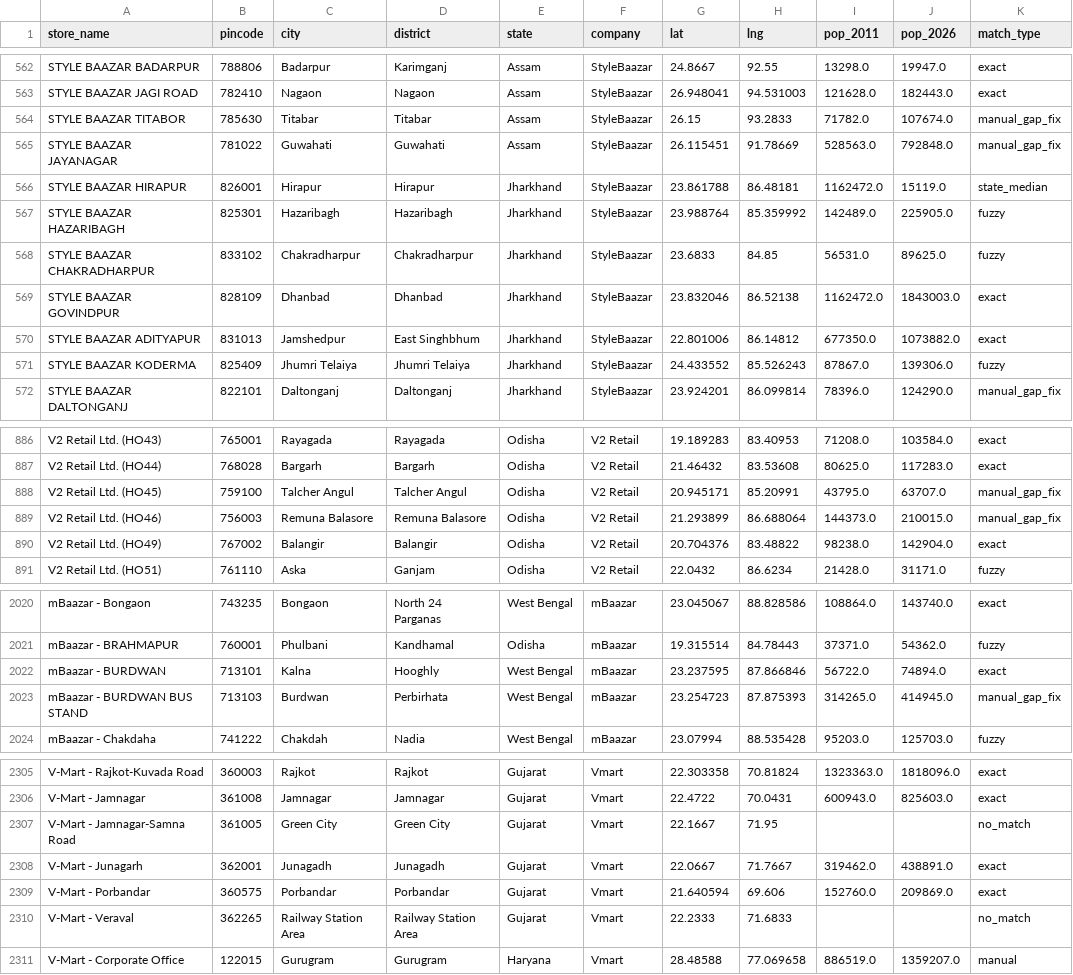
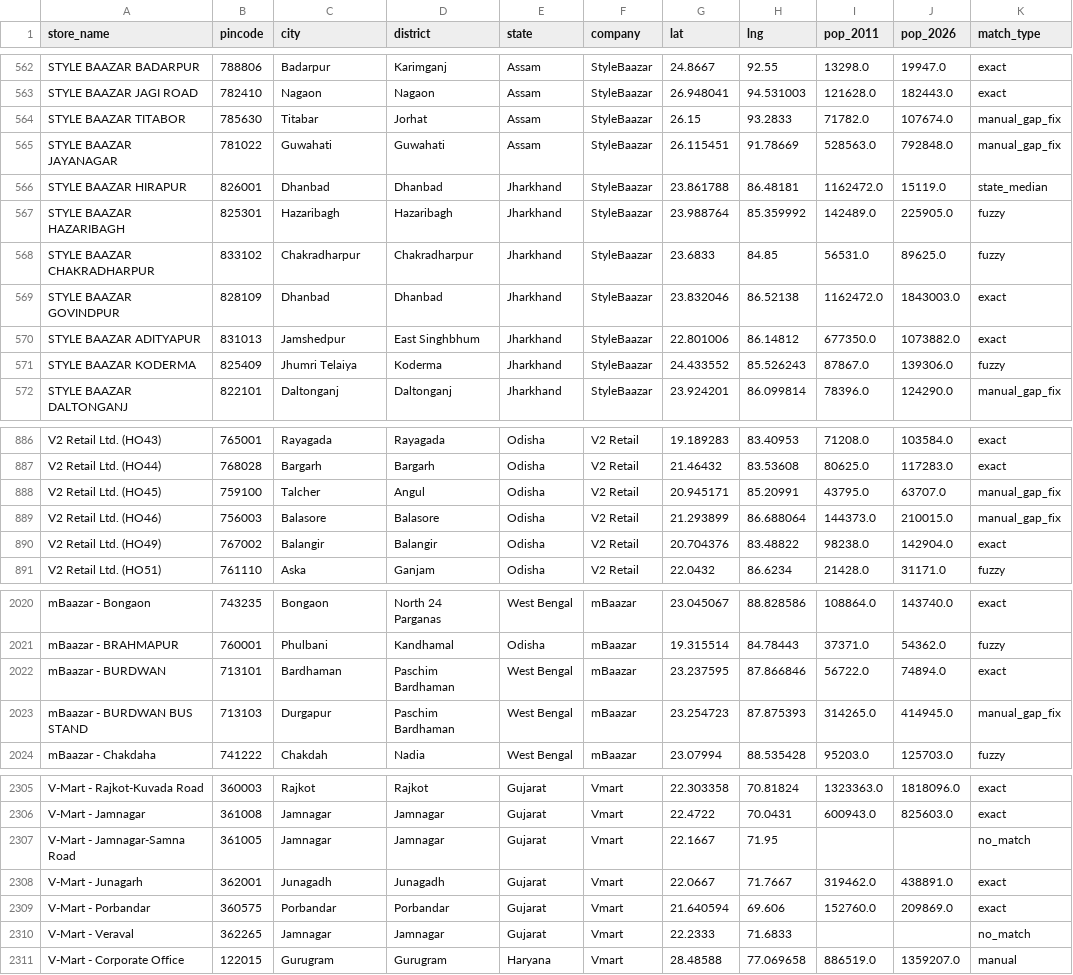
Before and after one commit to yashk812/retail-expansion-intel, a CSV file: master_stores.csv, drawn as a sheet; only a part is shown, gaps mark what is left out; the diff covers the shown part only; the diff names each change by its address in the sheet, - before the commit and + after, or states it on an @@ line.

Commit message:
DQ: fix 87B/1B city, Benachity Durgapur, 38 compound/wrong district names, Balasore district

```diff
--- a/master_stores.csv
+++ b/master_stores.csv
-D564 (district): Titabar
+D564 (district): Jorhat
-C566 (city): Hirapur
+C566 (city): Dhanbad
-D566 (district): Hirapur
+D566 (district): Dhanbad
-D571 (district): Jhumri Telaiya
+D571 (district): Koderma
-C888 (city): Talcher Angul
+C888 (city): Talcher
-D888 (district): Talcher Angul
+D888 (district): Angul
-C889 (city): Remuna Balasore
+C889 (city): Balasore
-D889 (district): Remuna Balasore
+D889 (district): Balasore
-C2022 (city): Kalna
+C2022 (city): Bardhaman
-D2022 (district): Hooghly
+D2022 (district): Paschim Bardhaman
-C2023 (city): Burdwan
+C2023 (city): Durgapur
-D2023 (district): Perbirhata
+D2023 (district): Paschim Bardhaman
-C2307 (city): Green City
+C2307 (city): Jamnagar
-D2307 (district): Green City
+D2307 (district): Jamnagar
-C2310 (city): Railway Station Area
+C2310 (city): Jamnagar
-D2310 (district): Railway Station Area
+D2310 (district): Jamnagar
```
Also changed, not shown: 99 edited cells elsewhere in this file.
